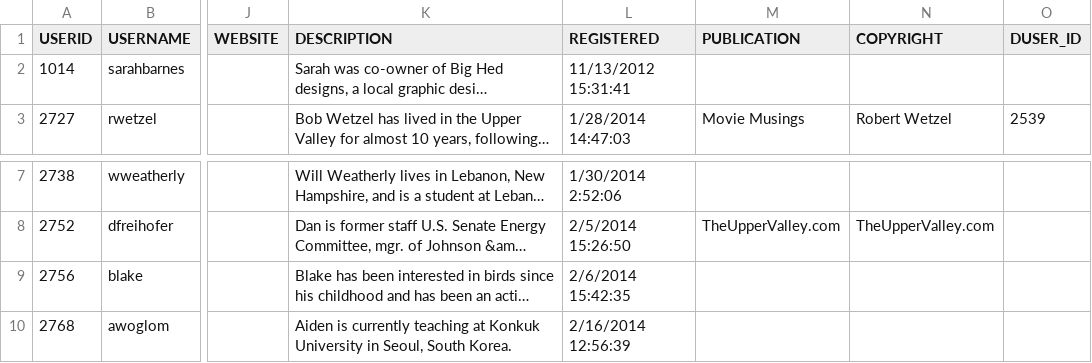
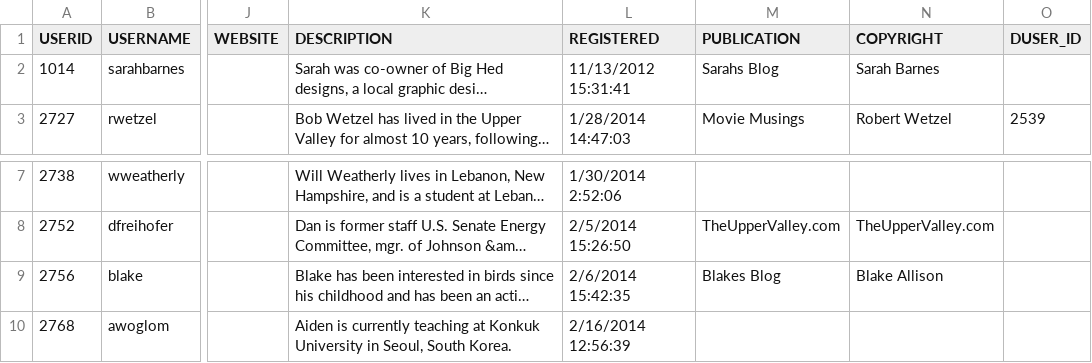
Before and after one commit to herecast/knotweed, a CSV file: lib/tasks/tuv_users-20160111.csv, drawn as a sheet; only a part is shown, gaps mark what is left out; long unchanged cells end in …; the diff names each change by its address in the sheet, - before the commit and + after, or states it on an @@ line.

Commit message:
fix for missing thumbnail and update users file to pull Sarah Barnes' and Blake Allison's posts

```diff
--- a/lib/tasks/tuv_users-20160111.csv
+++ b/lib/tasks/tuv_users-20160111.csv
-M2 (PUBLICATION): (empty)
+M2 (PUBLICATION): Sarahs Blog
-N2 (COPYRIGHT): (empty)
+N2 (COPYRIGHT): Sarah Barnes
-M9 (PUBLICATION): (empty)
+M9 (PUBLICATION): Blakes Blog
-N9 (COPYRIGHT): (empty)
+N9 (COPYRIGHT): Blake Allison
```
Also changed, not shown: 1 other file.
